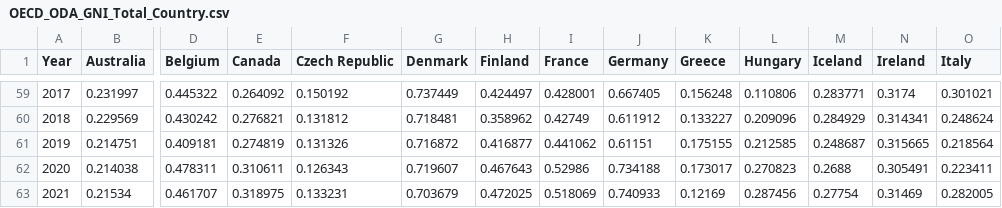
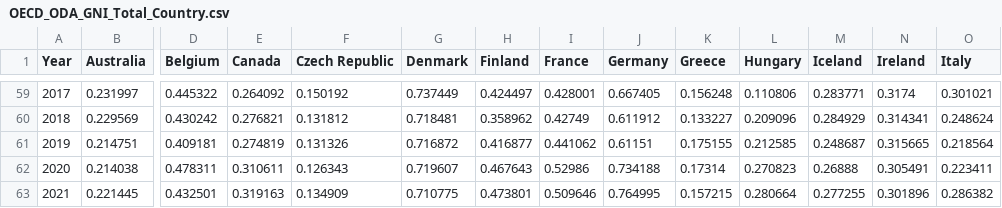
Before and after one commit to Qery-Data/ODA-Datatracker, a CSV file: data/OECD_ODA_GNI_Total_Country.csv, drawn as a sheet; only a part is shown, gaps mark what is left out; the diff covers the shown part only; the diff names each change by its address in the sheet, - before the commit and + after, or states it on an @@ line.

```diff
--- a/data/OECD_ODA_GNI_Total_Country.csv
+++ b/data/OECD_ODA_GNI_Total_Country.csv
-K62 (Greece): 0.173017
+K62 (Greece): 0.17314
-M62 (Iceland): 0.2688
+M62 (Iceland): 0.26888
-B63 (Australia): 0.21534
+B63 (Australia): 0.221445
-D63 (Belgium): 0.461707
+D63 (Belgium): 0.432501
-E63 (Canada): 0.318975
+E63 (Canada): 0.319163
-F63 (Czech Republic): 0.133231
+F63 (Czech Republic): 0.134909
-G63 (Denmark): 0.703679
+G63 (Denmark): 0.710775
-H63 (Finland): 0.472025
+H63 (Finland): 0.473801
-I63 (France): 0.518069
+I63 (France): 0.509646
-J63 (Germany): 0.740933
+J63 (Germany): 0.764995
-K63 (Greece): 0.12169
+K63 (Greece): 0.157215
-L63 (Hungary): 0.287456
+L63 (Hungary): 0.280664
-M63 (Iceland): 0.27754
+M63 (Iceland): 0.277255
-N63 (Ireland): 0.31469
+N63 (Ireland): 0.301896
-O63 (Italy): 0.282005
+O63 (Italy): 0.286382
```
Also changed, not shown: 13 edited cells elsewhere in this file, data/OECD_ODA_GRANT_GNI_recent_y.csv, data/OECD_ODA_Total.csv, 2 other files.
